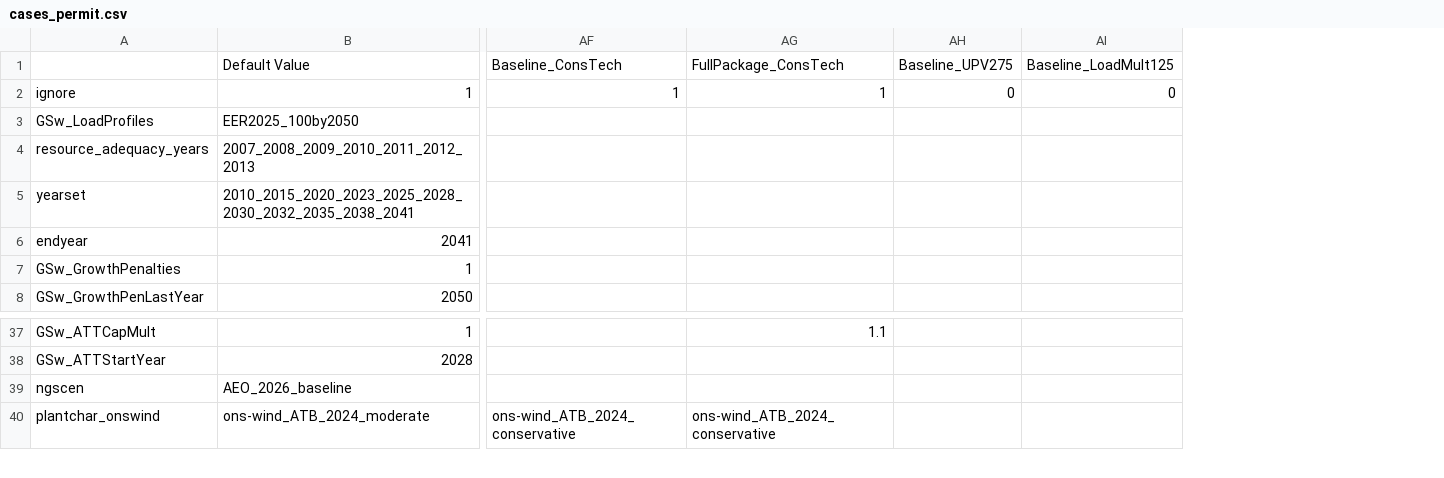
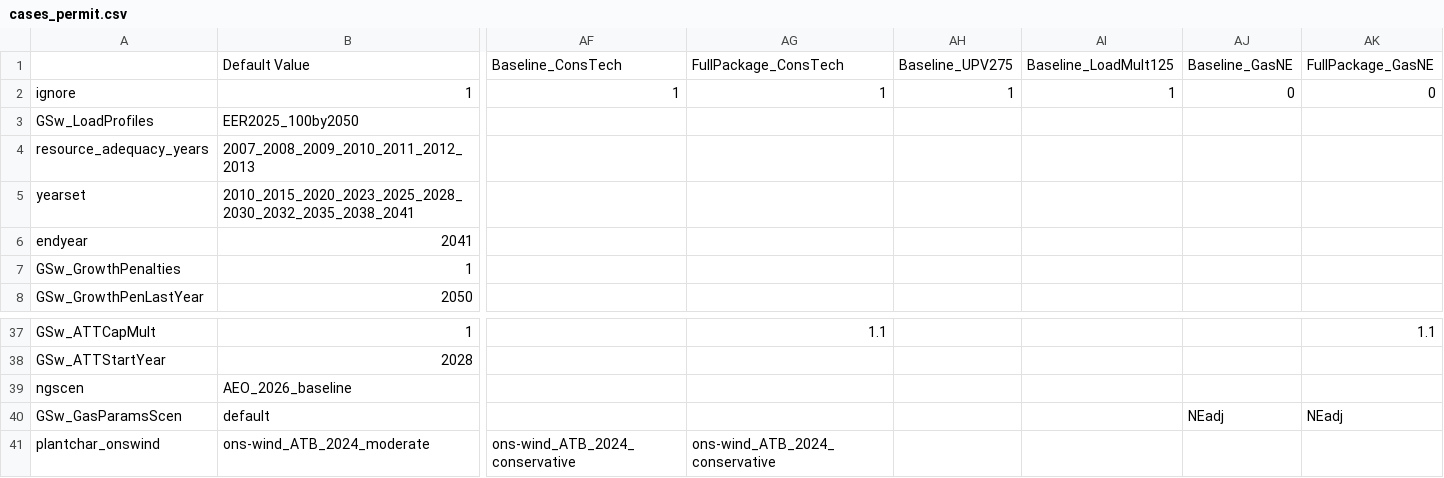
Before and after one commit to ajsbergman/ReEDS, a CSV file: cases_permit.csv, drawn as a sheet; only a part is shown, gaps mark what is left out; rows hold the shown columns only; the diff names each change by its address in the sheet, - before the commit and + after, or states it on an @@ line.

```diff
--- a/cases_permit.csv
+++ b/cases_permit.csv
+column AJ, rows 1-2: Baseline_GasNE | 0
+column AK, rows 1-2: FullPackage_GasNE | 0; row 37: 1.1
-AH2: 0
+AH2: 1
-AI2: 0
+AI2: 1
+row 40: GSw_GasParamsScen | default |  |  |  |  | NEadj | NEadj
```
Also changed, not shown: cases.csv, 3 other files.
